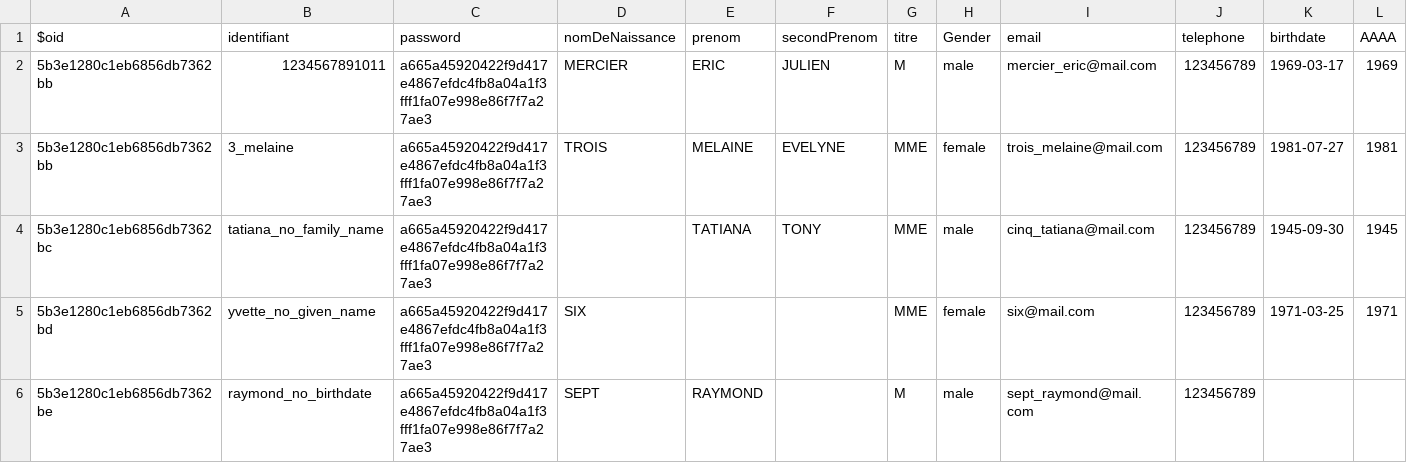
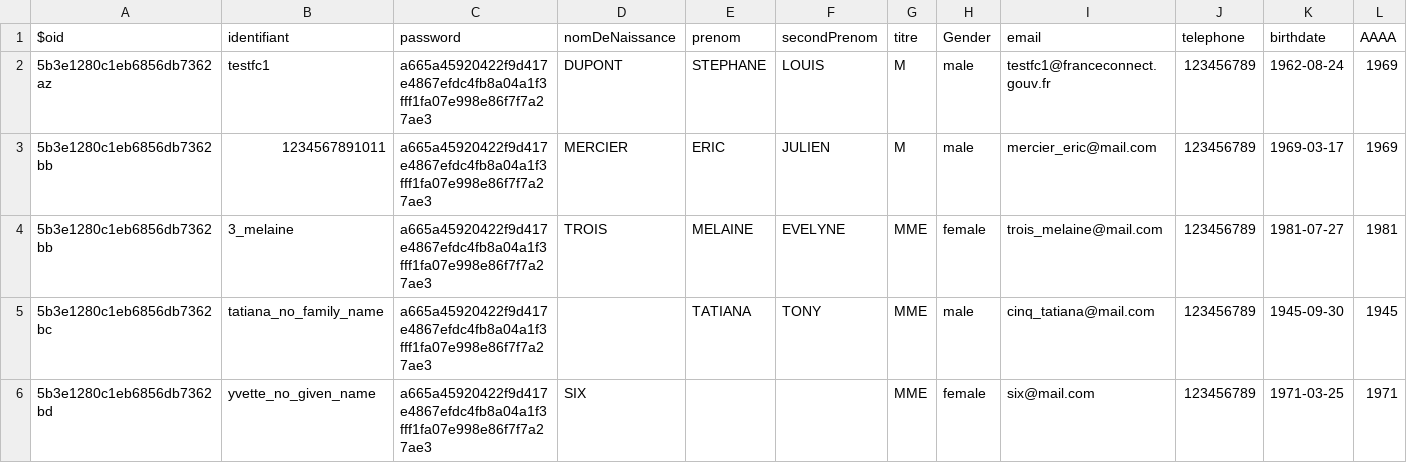
Before and after one commit to france-connect/identity-provider-example, a CSV file: data/database.csv, drawn as a sheet; only a part is shown; the shorter side is filled out with more unchanged rows; rows hold the shown columns only; the diff names each change by its address in the sheet, - before the commit and + after, or states it on an @@ line.

Commit message:
Add user testfc1

```diff
--- a/data/database.csv
+++ b/data/database.csv
+row 2: 5b3e1280c1eb6856db7362az | testfc1 | a665a45920422f9d417e4867efdc4fb8a04a1f3fff1fa07e998e86f7f7a27ae3 | DUPONT | STEPHANE | LOUIS | M | male | testfc1@franceconnect.gouv.fr | 123456789 | 1962-08-24 | 1969
```
